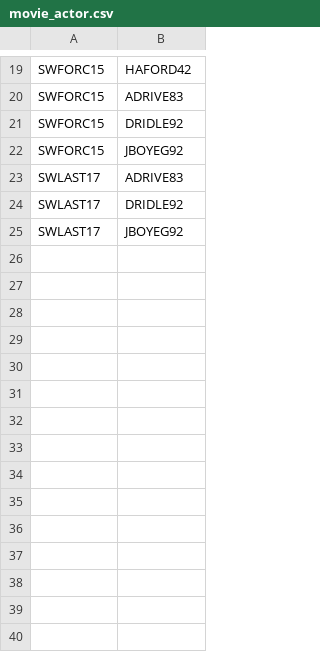
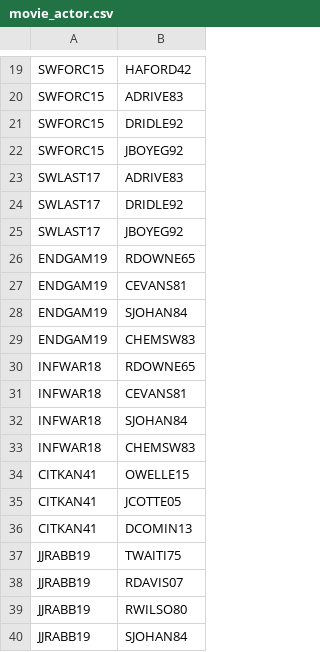
Before and after one commit to bengodwinweb/StreamingServiceDatabase, a CSV file: db_seed_files/movie_actor.csv, drawn as a sheet; only a part is shown, gaps mark what is left out; the diff names each change by its address in the sheet, - before the commit and + after, or states it on an @@ line.

```diff
--- a/db_seed_files/movie_actor.csv
+++ b/db_seed_files/movie_actor.csv
+row 26: ENDGAM19 | RDOWNE65
+row 27: ENDGAM19 | CEVANS81
+row 28: ENDGAM19 | SJOHAN84
+row 29: ENDGAM19 | CHEMSW83
+row 30: INFWAR18 | RDOWNE65
+row 31: INFWAR18 | CEVANS81
+row 32: INFWAR18 | SJOHAN84
+row 33: INFWAR18 | CHEMSW83
+row 34: CITKAN41 | OWELLE15
+row 35: CITKAN41 | JCOTTE05
+row 36: CITKAN41 | DCOMIN13
+row 37: JJRABB19 | TWAITI75
+row 38: JJRABB19 | RDAVIS07
+row 39: JJRABB19 | RWILSO80
+row 40: JJRABB19 | SJOHAN84
```
Also changed, not shown: db_seed_files/movie.csv, db_seed_files/person.csv, 2 other files.
